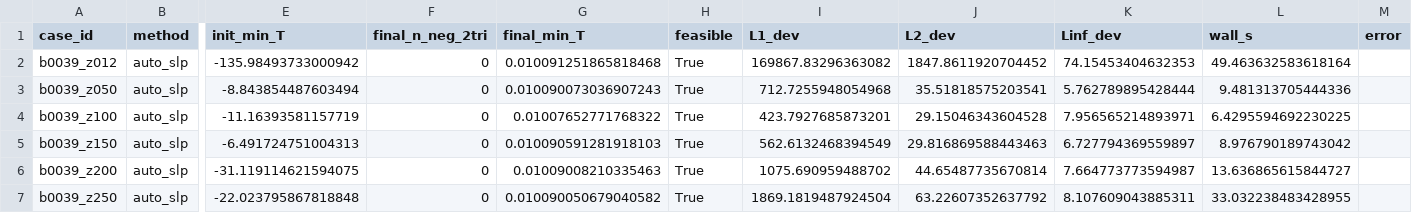
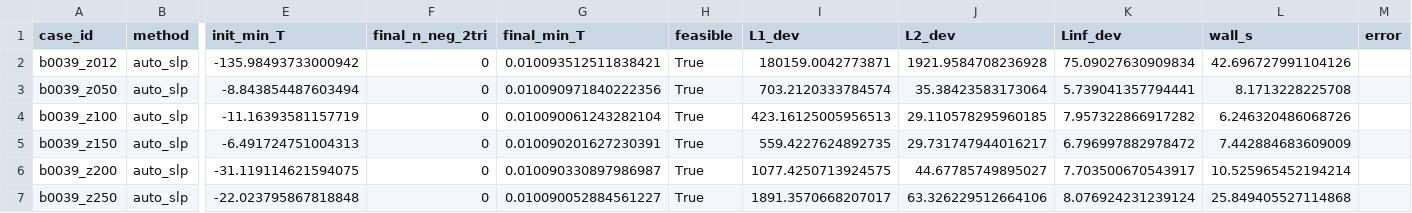
Before and after one commit to UCI-iGravi/dvfopt, a CSV file: research/strict_feasibility_2d/runners/output/comparison_b0039.csv, drawn as a sheet; only a part is shown, gaps mark what is left out; the diff covers the shown part only; the diff names each change by its address in the sheet, - before the commit and + after, or states it on an @@ line.

```diff
--- a/research/strict_feasibility_2d/runners/output/comparison_b0039.csv
+++ b/research/strict_feasibility_2d/runners/output/comparison_b0039.csv
-G2 (final_min_T): 0.010091251865818468
+G2 (final_min_T): 0.010093512511838421
-I2 (L1_dev): 169867.83296363082
+I2 (L1_dev): 180159.0042773871
-J2 (L2_dev): 1847.8611920704452
+J2 (L2_dev): 1921.9584708236928
-K2 (Linf_dev): 74.15453404632353
+K2 (Linf_dev): 75.09027630909834
-L2 (wall_s): 49.463632583618164
+L2 (wall_s): 42.696727991104126
-G3 (final_min_T): 0.010090073036907243
+G3 (final_min_T): 0.010090971840222356
-I3 (L1_dev): 712.7255948054968
+I3 (L1_dev): 703.2120333784574
-J3 (L2_dev): 35.51818575203541
+J3 (L2_dev): 35.38423583173064
-K3 (Linf_dev): 5.762789895428444
+K3 (Linf_dev): 5.739041357794441
-L3 (wall_s): 9.481313705444336
+L3 (wall_s): 8.1713228225708
-G4 (final_min_T): 0.01007652771768322
+G4 (final_min_T): 0.010090061243282104
-I4 (L1_dev): 423.7927685873201
+I4 (L1_dev): 423.16125005956513
-J4 (L2_dev): 29.15046343604528
+J4 (L2_dev): 29.110578295960185
-K4 (Linf_dev): 7.956565214893971
+K4 (Linf_dev): 7.957322866917282
-L4 (wall_s): 6.4295594692230225
+L4 (wall_s): 6.246320486068726
-G5 (final_min_T): 0.010090591281918103
+G5 (final_min_T): 0.010090201627230391
-I5 (L1_dev): 562.6132468394549
+I5 (L1_dev): 559.4227624892735
-J5 (L2_dev): 29.816869588443463
+J5 (L2_dev): 29.731747944016217
-K5 (Linf_dev): 6.727794369559897
+K5 (Linf_dev): 6.796997882978472
-L5 (wall_s): 8.976790189743042
+L5 (wall_s): 7.442884683609009
-G6 (final_min_T): 0.01009008210335463
+G6 (final_min_T): 0.010090330897986987
-I6 (L1_dev): 1075.690959488702
+I6 (L1_dev): 1077.4250713924575
-J6 (L2_dev): 44.65487735670814
+J6 (L2_dev): 44.67785749895027
-K6 (Linf_dev): 7.664773773594987
+K6 (Linf_dev): 7.703500670543917
-L6 (wall_s): 13.636865615844727
+L6 (wall_s): 10.525965452194214
-G7 (final_min_T): 0.010090050679040582
+G7 (final_min_T): 0.010090052884561227
-I7 (L1_dev): 1869.1819487924504
+I7 (L1_dev): 1891.3570668207017
-J7 (L2_dev): 63.22607352637792
+J7 (L2_dev): 63.326229512664106
-K7 (Linf_dev): 8.107609043885311
+K7 (Linf_dev): 8.076924231239124
-L7 (wall_s): 33.032238483428955
+L7 (wall_s): 25.849405527114868
```
Also changed, not shown: 25 edited cells elsewhere in this file, 12 other files.
